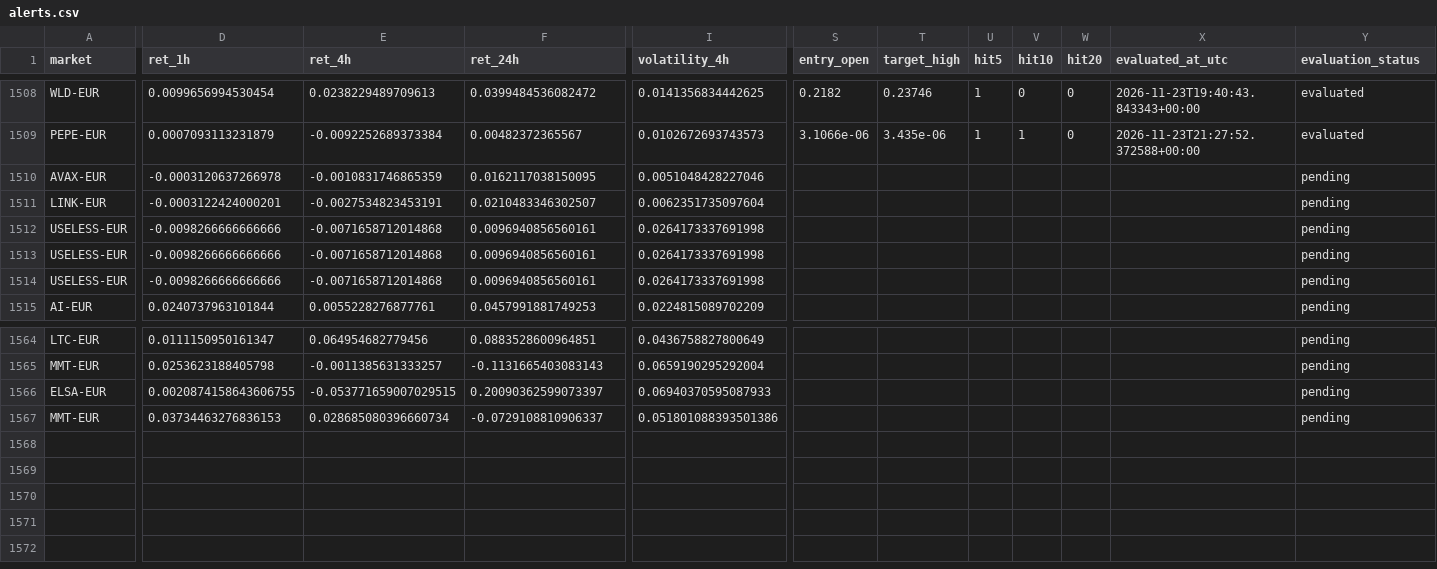
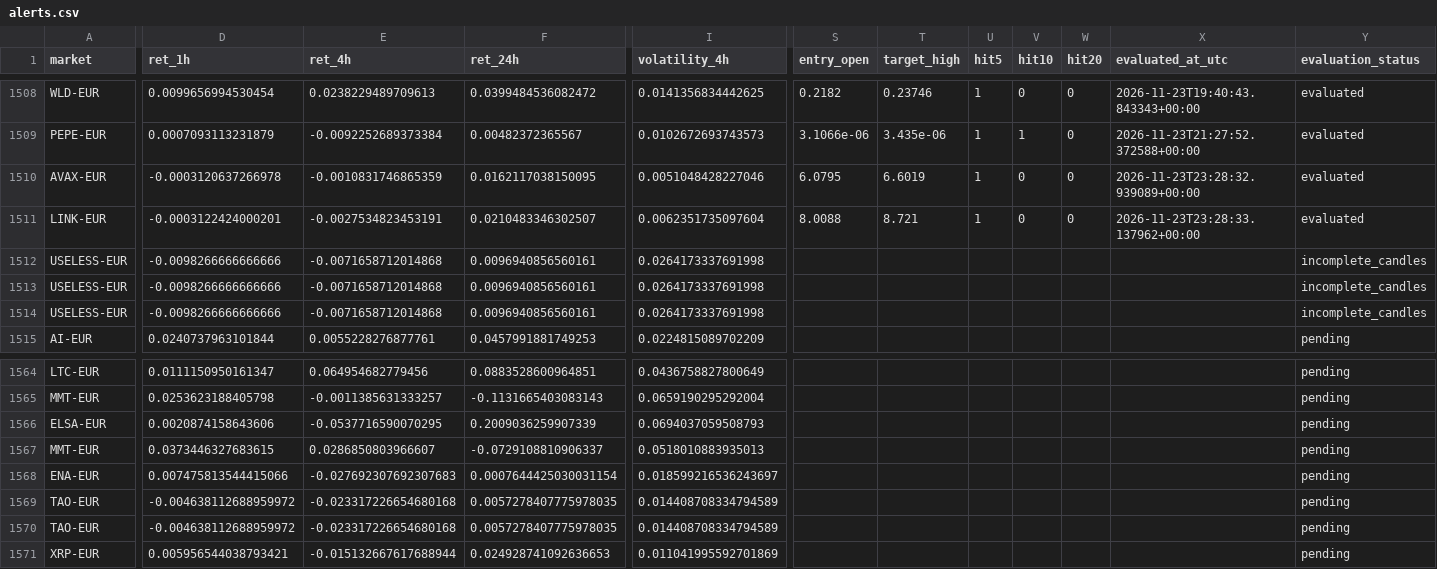
Before and after one commit to 4IN-LYS/bitvavo-radar, a CSV file: alerts.csv, drawn as a sheet; only a part is shown, gaps mark what is left out; rows hold the shown columns only; the diff covers the shown part only; the diff names each change by its address in the sheet, - before the commit and + after, or states it on an @@ line.

```diff
--- a/alerts.csv
+++ b/alerts.csv
-S1510 (entry_open): (empty)
+S1510 (entry_open): 6.0795
-T1510 (target_high): (empty)
+T1510 (target_high): 6.6019
-U1510:U1511 (hit5): (empty)
+U1510:U1511 (hit5): 1
-V1510:V1511 (hit10): (empty)
+V1510:V1511 (hit10): 0
-W1510:W1511 (hit20): (empty)
+W1510:W1511 (hit20): 0
-X1510 (evaluated_at_utc): (empty)
+X1510 (evaluated_at_utc): 2026-11-23T23:28:32.939089+00:00
-Y1510:Y1511 (evaluation_status): pending
+Y1510:Y1511 (evaluation_status): evaluated
-S1511 (entry_open): (empty)
+S1511 (entry_open): 8.0088
-T1511 (target_high): (empty)
+T1511 (target_high): 8.721
-X1511 (evaluated_at_utc): (empty)
+X1511 (evaluated_at_utc): 2026-11-23T23:28:33.137962+00:00
-Y1512:Y1514 (evaluation_status): pending
+Y1512:Y1514 (evaluation_status): incomplete_candles
-D1566 (ret_1h): 0.0020874158643606755
+D1566 (ret_1h): 0.0020874158643606
-E1566 (ret_4h): -0.053771659007029515
+E1566 (ret_4h): -0.0537716590070295
-F1566 (ret_24h): 0.20090362599073397
+F1566 (ret_24h): 0.2009036259907339
-I1566 (volatility_4h): 0.06940370595087933
+I1566 (volatility_4h): 0.0694037059508793
-D1567 (ret_1h): 0.03734463276836153
+D1567 (ret_1h): 0.0373446327683615
-E1567 (ret_4h): 0.028685080396660734
+E1567 (ret_4h): 0.0286850803966607
-I1567 (volatility_4h): 0.051801088393501386
+I1567 (volatility_4h): 0.0518010883935013
+row 1568: ENA-EUR | 0.007475813544415066 | -0.027692307692307683 | 0.0007644425030031154 | 0.018599216536243697 |  |  |  |  |  |  | pending
+row 1569: TAO-EUR | -0.004638112688959972 | -0.023317226654680168 | 0.0057278407775978035 | 0.014408708334794589 |  |  |  |  |  |  | pending
+row 1570: TAO-EUR | -0.004638112688959972 | -0.023317226654680168 | 0.0057278407775978035 | 0.014408708334794589 |  |  |  |  |  |  | pending
+row 1571: XRP-EUR | 0.005956544038793421 | -0.015132667617688944 | 0.024928741092636653 | 0.011041995592701869 |  |  |  |  |  |  | pending
```
Also changed, not shown: 3 edited cells elsewhere in this file, 1 other file.
